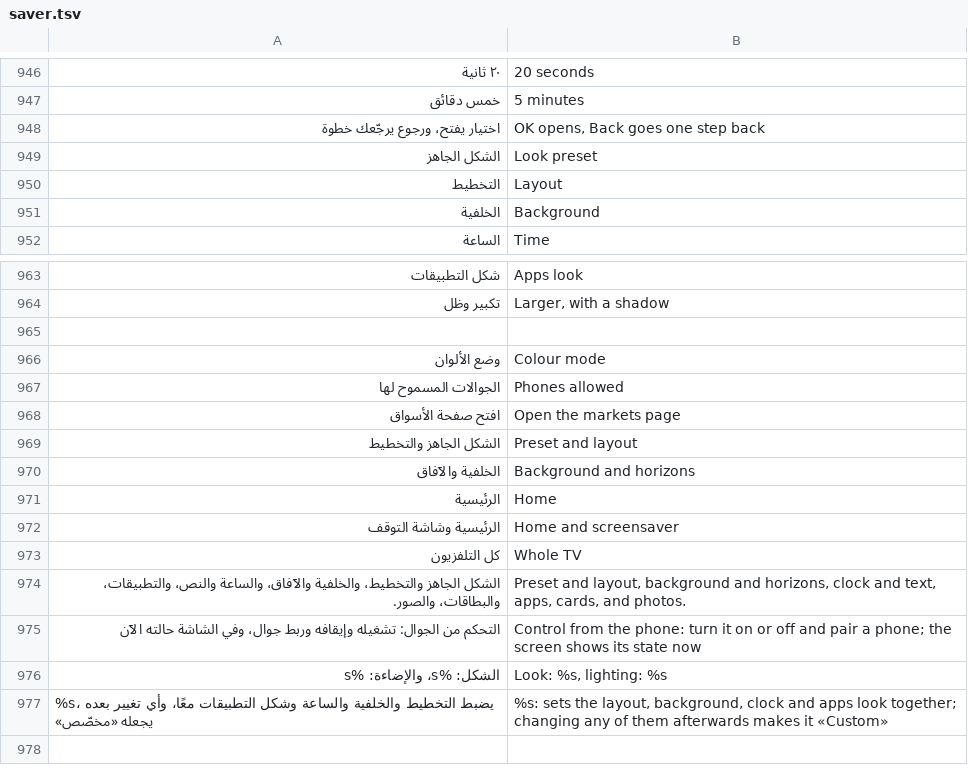
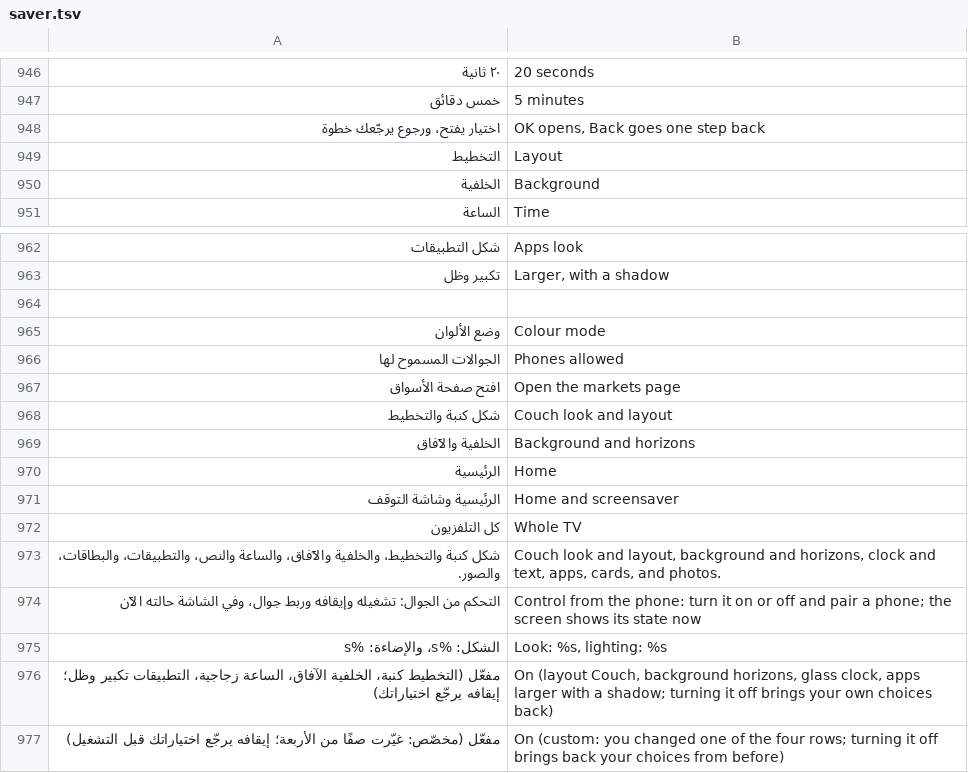
Before and after one commit to tshi-dev/UrTV, a TSV file: i18n/en/saver.tsv, drawn as a sheet; only a part is shown, gaps mark what is left out.

Commit message:
«شكل كنبة» is one switch at the top of «المظهر» (the owner): off by default; on applies the Couch preset (couch layout, horizons, glass clock, larger apps) and keeps the person's own four values, off puts them back exactly; a row changed while on keeps it on and reads «مخصّص»; saver.sh couch on|off (show: couch on / on (custom) / off); tree, docs, tests

```diff
--- a/i18n/en/saver.tsv
+++ b/i18n/en/saver.tsv
@@ -948,3 +948,2 @@
 اختيار يفتح، ورجوع يرجّعك خطوة	OK opens, Back goes one step back
-الشكل الجاهز	Look preset
 التخطيط	Layout
@@ -968,3 +967,3 @@
 افتح صفحة الأسواق	Open the markets page
-الشكل الجاهز والتخطيط	Preset and layout
+شكل كنبة والتخطيط	Couch look and layout
 الخلفية والآفاق	Background and horizons
@@ -973,5 +972,6 @@
 كل التلفزيون	Whole TV
-الشكل الجاهز والتخطيط، والخلفية والآفاق، والساعة والنص، والتطبيقات، والبطاقات، والصور.	Preset and layout, background and horizons, clock and text, apps, cards, and photos.
+شكل كنبة والتخطيط، والخلفية والآفاق، والساعة والنص، والتطبيقات، والبطاقات، والصور.	Couch look and layout, background and horizons, clock and text, apps, cards, and photos.
 التحكم من الجوال: تشغيله وإيقافه وربط جوال، وفي الشاشة حالته الآن	Control from the phone: turn it on or off and pair a phone; the screen shows its state now
 الشكل: %s، والإضاءة: %s	Look: %s, lighting: %s
-%s، يضبط التخطيط والخلفية والساعة وشكل التطبيقات معًا، وأي تغيير بعده يجعله «مخصّص»	%s: sets the layout, background, clock and apps look together; changing any of them afterwards makes it «Custom»
+مفعّل (التخطيط كنبة، الخلفية الآفاق، الساعة زجاجية، التطبيقات تكبير وظل؛ إيقافه يرجّع اختياراتك)	On (layout Couch, background horizons, glass clock, apps larger with a shadow; turning it off brings your own choices back)
+مفعّل (مخصّص: غيّرت صفًا من الأربعة؛ إيقافه يرجّع اختياراتك قبل التشغيل)	On (custom: you changed one of the four rows; turning it off brings back your choices from before)
```
Also changed, not shown: 13 other files.
